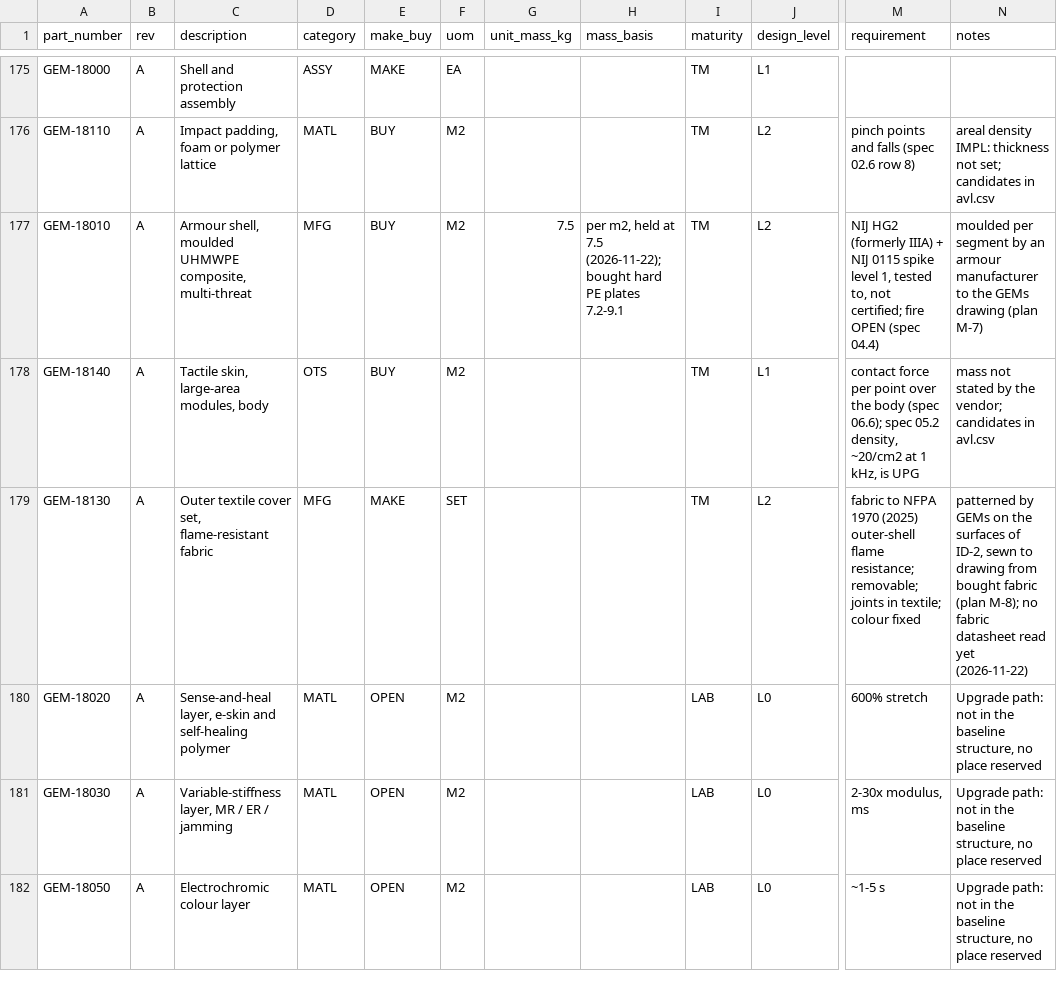
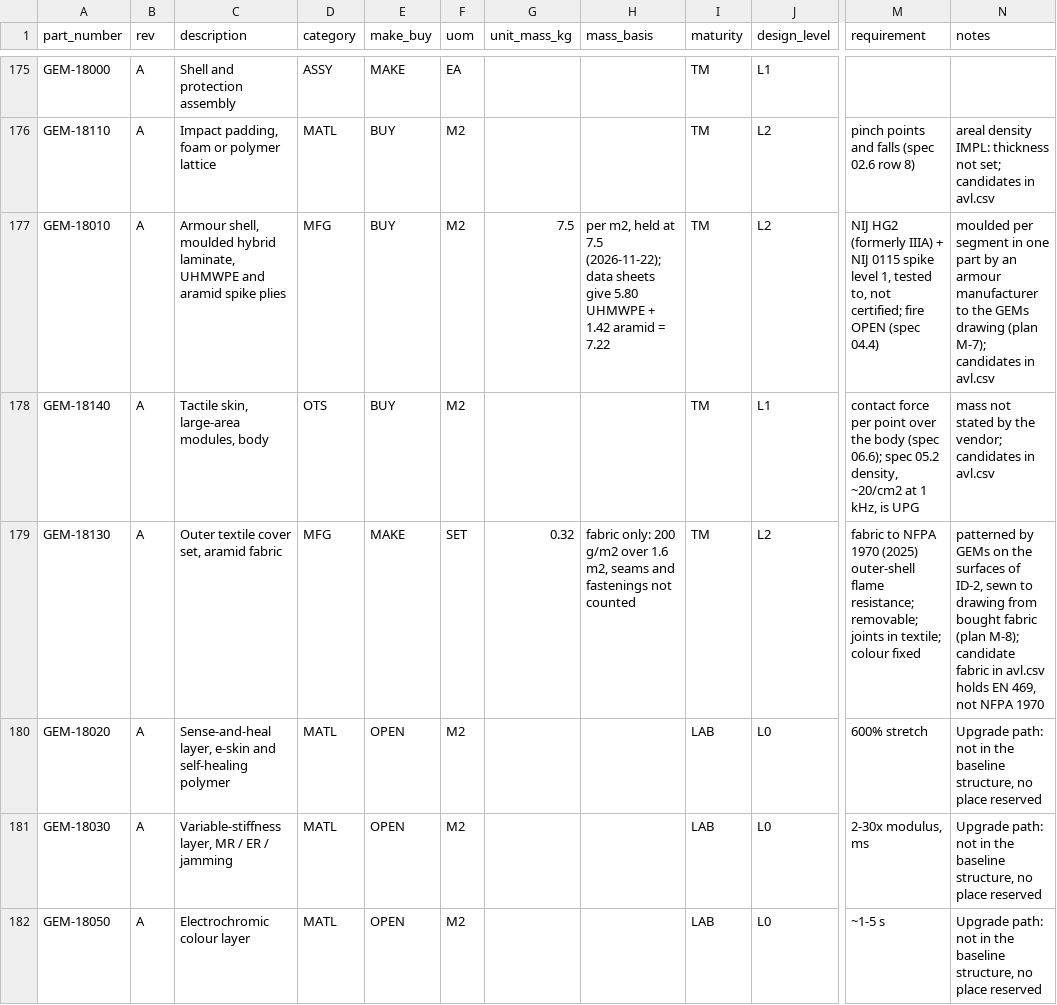
Before and after one commit to PloneMraz/GEMs, a CSV file: hardware/bom/parts.csv, drawn as a sheet; only a part is shown, gaps mark what is left out; the diff names each change by its address in the sheet, - before the commit and + after, or states it on an @@ line.

```diff
--- a/hardware/bom/parts.csv
+++ b/hardware/bom/parts.csv
-C177 (description): …shell, moulded UHMWPE composite, multi-threat
+C177 (description): …shell, moulded hybrid laminate, UHMWPE and aramid spike plies
-H177 (mass_basis): …7.5 (2026-11-22); bought hard PE plates 7.2-9.1
+H177 (mass_basis): …7.5 (2026-11-22); data sheets give 5.80 UHMWPE + 1.42 aramid = 7.22
-N177 (notes): …per segment by an armour manufacturer to the GEMs drawing (plan M-7)
+N177 (notes): …per segment in one part by an armour manufacturer to the GEMs drawing (plan M-7); candidates in avl.csv
-C179 (description): Outer textile cover set, flame-resistant fabric
+C179 (description): Outer textile cover set, aramid fabric
-G179 (unit_mass_kg): (empty)
+G179 (unit_mass_kg): 0.32
-H179 (mass_basis): (empty)
+H179 (mass_basis): fabric only: 200 g/m2 over 1.6 m2, seams and fastenings not counted
-N179 (notes): …(plan M-8); no fabric datasheet read yet (2026-11-22)
+N179 (notes): …(plan M-8); candidate fabric in avl.csv holds EN 469, not NFPA 1970
```
Also changed, not shown: hardware/bom/avl.csv, hardware/bom/mbom.csv, 13 other files.
